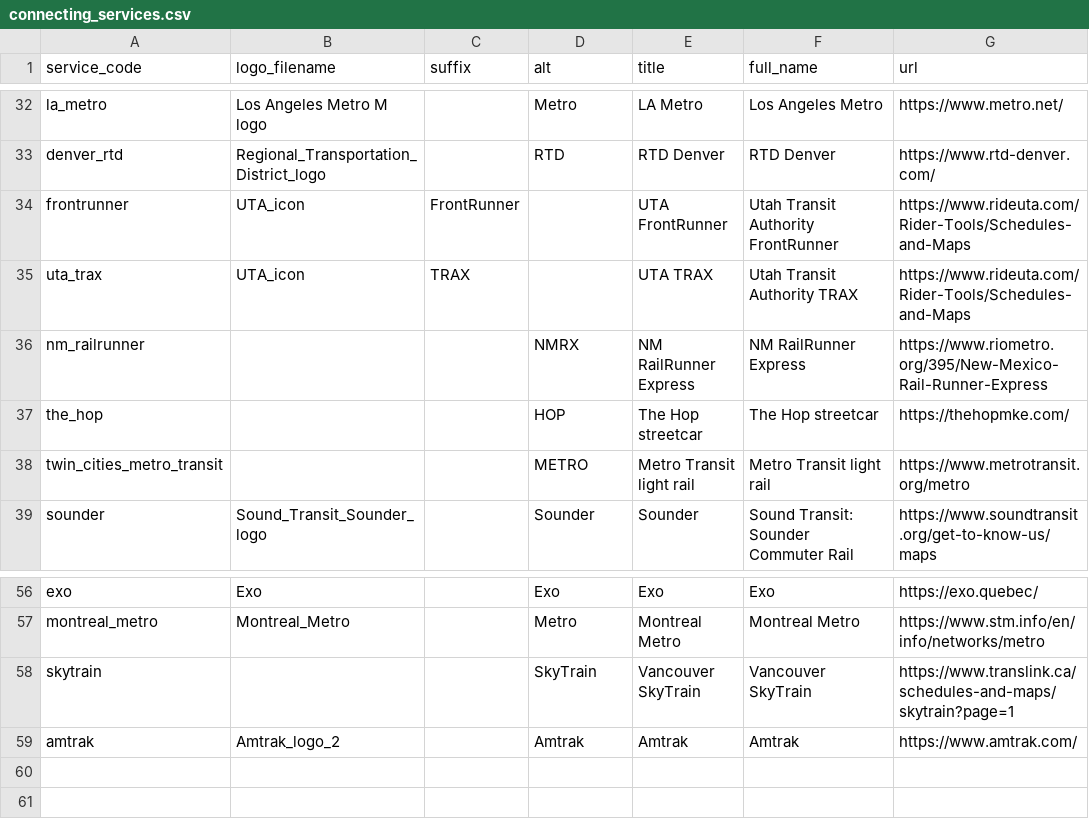
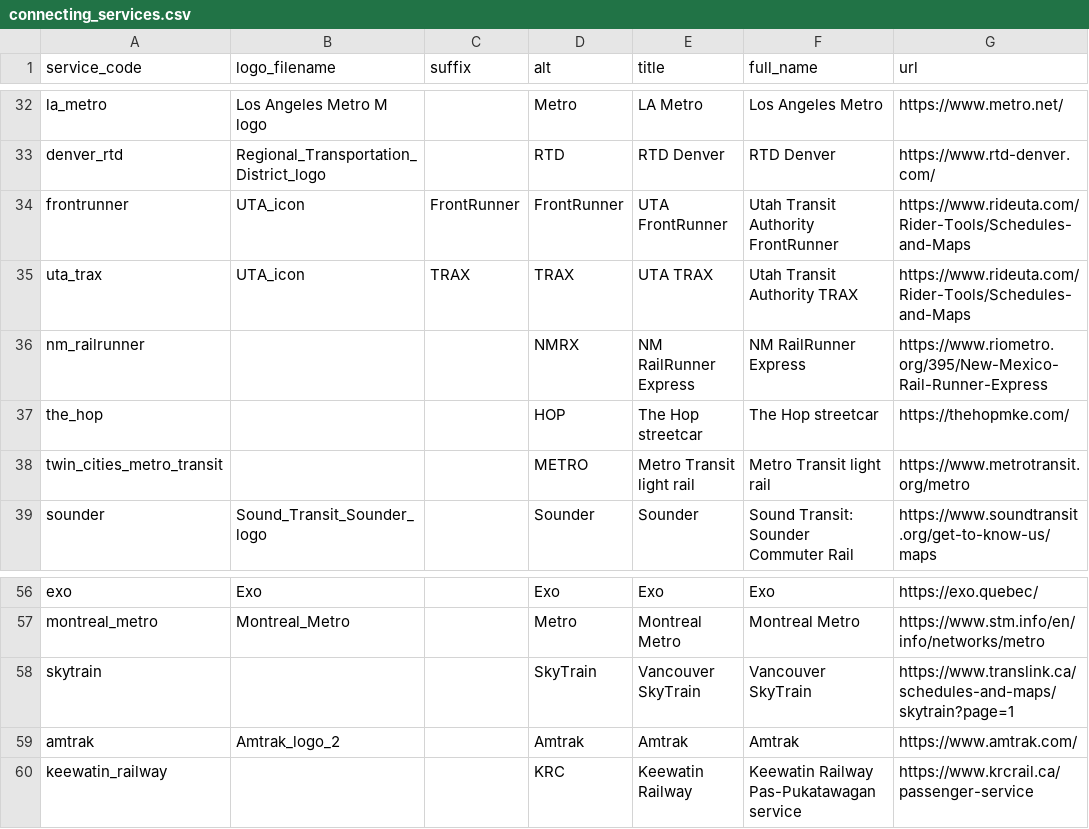
Before and after one commit to neroden/timetable_kit, a CSV file: timetable_kit/connecting_services/connecting_services.csv, drawn as a sheet; only a part is shown, gaps mark what is left out.

Commit message:
Connecting services: Keewatin Railway Company, + alt-text fix for UTA

```diff
--- a/timetable_kit/connecting_services/connecting_services.csv
+++ b/timetable_kit/connecting_services/connecting_services.csv
@@ -33,4 +33,4 @@ la_metro,Los Angeles Metro M logo,,Metro,LA Metro,Los Angeles Metro,https://www.
 denver_rtd,Regional_Transportation_District_logo,,RTD,RTD Denver,RTD Denver,https://www.rtd-denver.com/
-frontrunner,UTA_icon,FrontRunner,,UTA FrontRunner,Utah Transit Authority FrontRunner,https://www.rideuta.com/Rider-Tools/Schedules-and-Maps
-uta_trax,UTA_icon,TRAX,,UTA TRAX,Utah Transit Authority TRAX,https://www.rideuta.com/Rider-Tools/Schedules-and-Maps
+frontrunner,UTA_icon,FrontRunner,FrontRunner,UTA FrontRunner,Utah Transit Authority FrontRunner,https://www.rideuta.com/Rider-Tools/Schedules-and-Maps
+uta_trax,UTA_icon,TRAX,TRAX,UTA TRAX,Utah Transit Authority TRAX,https://www.rideuta.com/Rider-Tools/Schedules-and-Maps
 nm_railrunner,,,NMRX,NM RailRunner Express,NM RailRunner Express,https://www.riometro.org/395/New-Mexico-Rail-Runner-Express
@@ -59 +59,2 @@ skytrain,,,SkyTrain,Vancouver SkyTrain,Vancouver SkyTrain,https://www.translink.
 amtrak,Amtrak_logo_2,,Amtrak,Amtrak,Amtrak,https://www.amtrak.com/
+keewatin_railway,,,KRC,Keewatin Railway,Keewatin Railway Pas-Pukatawagan service,https://www.krcrail.ca/passenger-service
```
Also changed, not shown: 1 other file.
